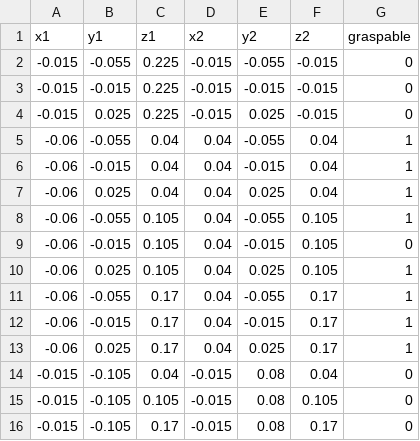
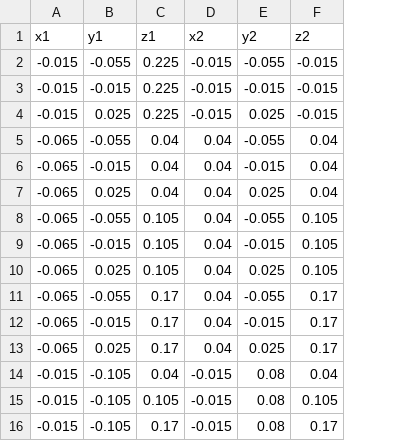
Before and after one commit to AlonFlor/RoboticsProject2023, a CSV file: current simulation/object models/cracker_box/precomputed_pushing_points.csv, drawn as a sheet; the diff names each change by its address in the sheet, - before the commit and + after, or states it on an @@ line.

Commit message:
reduced number of pushing points, changed grasping rules, and edited pushing points

```diff
--- a/current simulation/object models/cracker_box/precomputed_pushing_points.csv
+++ b/current simulation/object models/cracker_box/precomputed_pushing_points.csv
-column G (graspable), rows 2-16: 0 | 0 | 0 | 1 | 1 | 1 | 1 | 0 | 1 | 1 | 1 | 1 | 0 | 0 | 0
-A5:A13 (x1): -0.06
+A5:A13 (x1): -0.065
```
Also changed, not shown: current simulation/object models/pudding_box/precomputed_pushing_points.csv, 3 other files.
